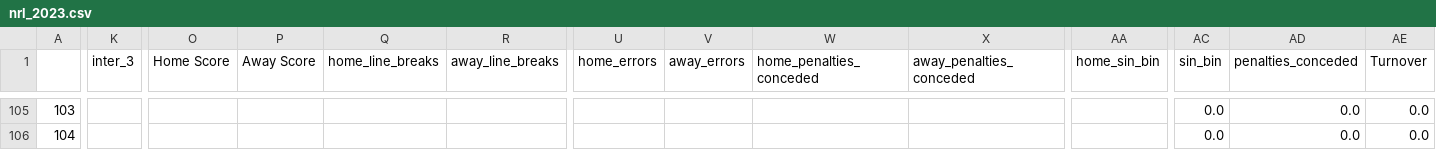
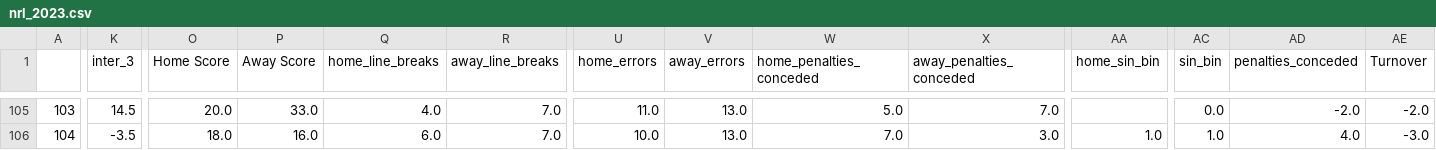
Before and after one commit to ZeNoonan/nrl, a CSV file: nrl_2023.csv, drawn as a sheet; only a part is shown, gaps mark what is left out; the diff covers the shown part only; the diff names each change by its address in the sheet, - before the commit and + after, or states it on an @@ line.

```diff
--- a/nrl_2023.csv
+++ b/nrl_2023.csv
-K105 (inter_3): (empty)
+K105 (inter_3): 14.5
-O105 (Home Score): (empty)
+O105 (Home Score): 20.0
-P105 (Away Score): (empty)
+P105 (Away Score): 33.0
-Q105 (home_line_breaks): (empty)
+Q105 (home_line_breaks): 4.0
-R105:R106 (away_line_breaks): (empty)
+R105:R106 (away_line_breaks): 7.0
-U105 (home_errors): (empty)
+U105 (home_errors): 11.0
-V105:V106 (away_errors): (empty)
+V105:V106 (away_errors): 13.0
-W105 (home_penalties_conceded): (empty)
+W105 (home_penalties_conceded): 5.0
-X105 (away_penalties_conceded): (empty)
+X105 (away_penalties_conceded): 7.0
-AD105 (penalties_conceded): 0.0
+AD105 (penalties_conceded): -2.0
-AE105 (Turnover): 0.0
+AE105 (Turnover): -2.0
-K106 (inter_3): (empty)
+K106 (inter_3): -3.5
-O106 (Home Score): (empty)
+O106 (Home Score): 18.0
-P106 (Away Score): (empty)
+P106 (Away Score): 16.0
-Q106 (home_line_breaks): (empty)
+Q106 (home_line_breaks): 6.0
-U106 (home_errors): (empty)
+U106 (home_errors): 10.0
-W106 (home_penalties_conceded): (empty)
+W106 (home_penalties_conceded): 7.0
-X106 (away_penalties_conceded): (empty)
+X106 (away_penalties_conceded): 3.0
-AA106 (home_sin_bin): (empty)
+AA106 (home_sin_bin): 1.0
-AC106 (sin_bin): 0.0
+AC106 (sin_bin): 1.0
-AD106 (penalties_conceded): 0.0
+AD106 (penalties_conceded): 4.0
-AE106 (Turnover): 0.0
+AE106 (Turnover): -3.0
```
Also changed, not shown: 61 edited cells elsewhere in this file, 1 other file.
